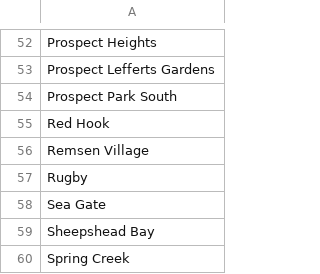
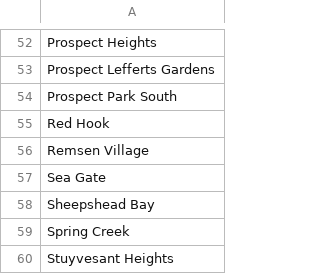
Before and after one commit to matildarehm/big-city, a CSV file: web-scrapers/boroughs/brooklyn.csv, drawn as a sheet; only a part is shown, gaps mark what is left out; the shorter side is filled out with more unchanged rows; the diff names each change by its address in the sheet, - before the commit and + after, or states it on an @@ line.

Commit message:
Completed zipcode scraping for brooklyn

```diff
--- a/web-scrapers/boroughs/brooklyn.csv
+++ b/web-scrapers/boroughs/brooklyn.csv
-row 57: Rugby
```
Also changed, not shown: 6 other files.
